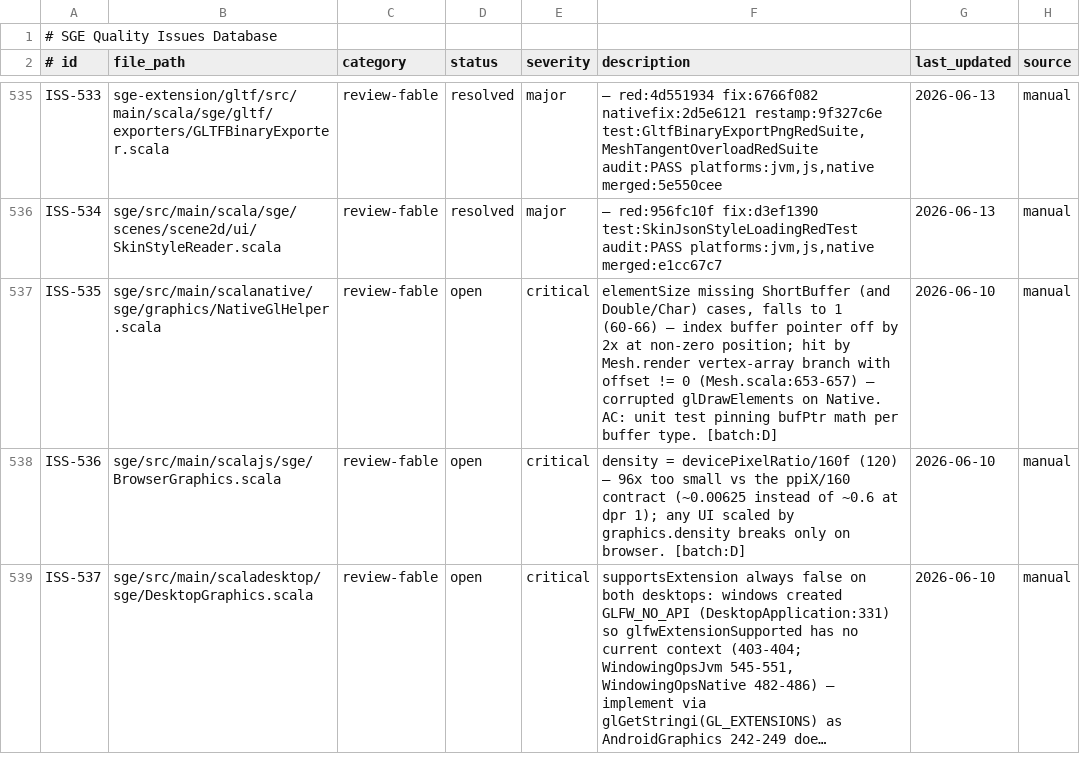
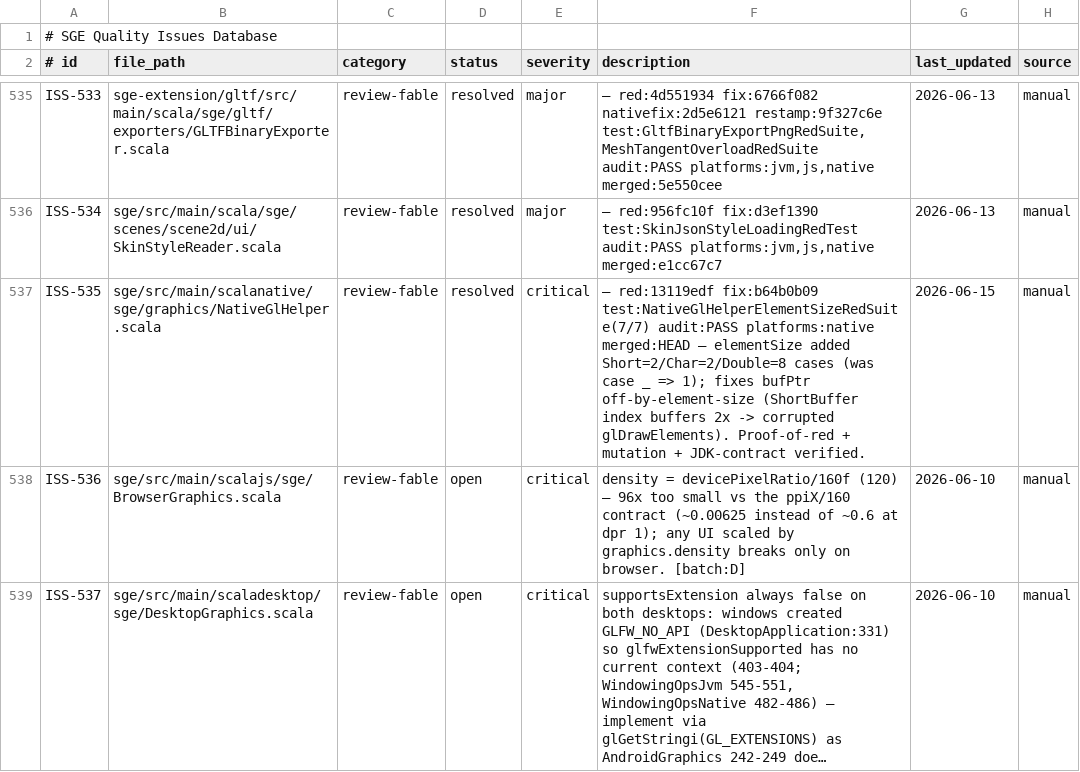
Before and after one commit to scala-steward/sge, a TSV file: .rescale/data/issues.tsv, drawn as a sheet; only a part is shown, gaps mark what is left out; long unchanged cells end in ….

Commit message:
Issues DB + ratchet: resolve ISS-535 (NativeGlHelper elementSize); open_review 32->31

```diff
--- a/.rescale/data/issues.tsv
+++ b/.rescale/data/issues.tsv
@@ -536,3 +536,3 @@ ISS-533	sge-extension/gltf/src/main/scala/sge/gltf/exporters/GLTFBinaryExporter.
 ISS-534	sge/src/main/scala/sge/scenes/scene2d/ui/SkinStyleReader.scala	review-fable	resolved	major	 — red:956fc10f fix:d3ef1390 test:SkinJsonStyleLoadingRedTest audit:PASS platforms:jvm,js,native merged:e1cc67c7	2026-06-13	manual
-ISS-535	sge/src/main/scalanative/sge/graphics/NativeGlHelper.scala	review-fable	open	critical	elementSize missing ShortBuffer (and Double/Char) cases, falls to 1 (60-66) — index buffer pointer off by 2x at non-zero position; hit by Mesh.render vertex-array branch with offset != 0 (Mesh.scala:653-657) — corrupted glDrawElements on Native. AC: unit test pinning bufPtr math per buffer type. [batch:D]	2026-06-10	manual
+ISS-535	sge/src/main/scalanative/sge/graphics/NativeGlHelper.scala	review-fable	resolved	critical	 — red:13119edf fix:b64b0b09 test:NativeGlHelperElementSizeRedSuite(7/7) audit:PASS platforms:native merged:HEAD — elementSize added Short=2/Char=2/Double=8 cases (was case _ => 1); fixes bufPtr off-by-element-size (ShortBuffer index buffers 2x -> corrupted glDrawElements). Proof-of-red + mutation + JDK-contract verified.	2026-06-15	manual
 ISS-536	sge/src/main/scalajs/sge/BrowserGraphics.scala	review-fable	open	critical	density = devicePixelRatio/160f (120) — 96x too small vs the ppiX/160 contract (~0.00625 instead of ~0.6 at dpr 1); any UI scaled by graphics.density breaks only on browser. [batch:D]	2026-06-10	manual
```
Also changed, not shown: .rescale/data/remediation-baseline.tsv.
